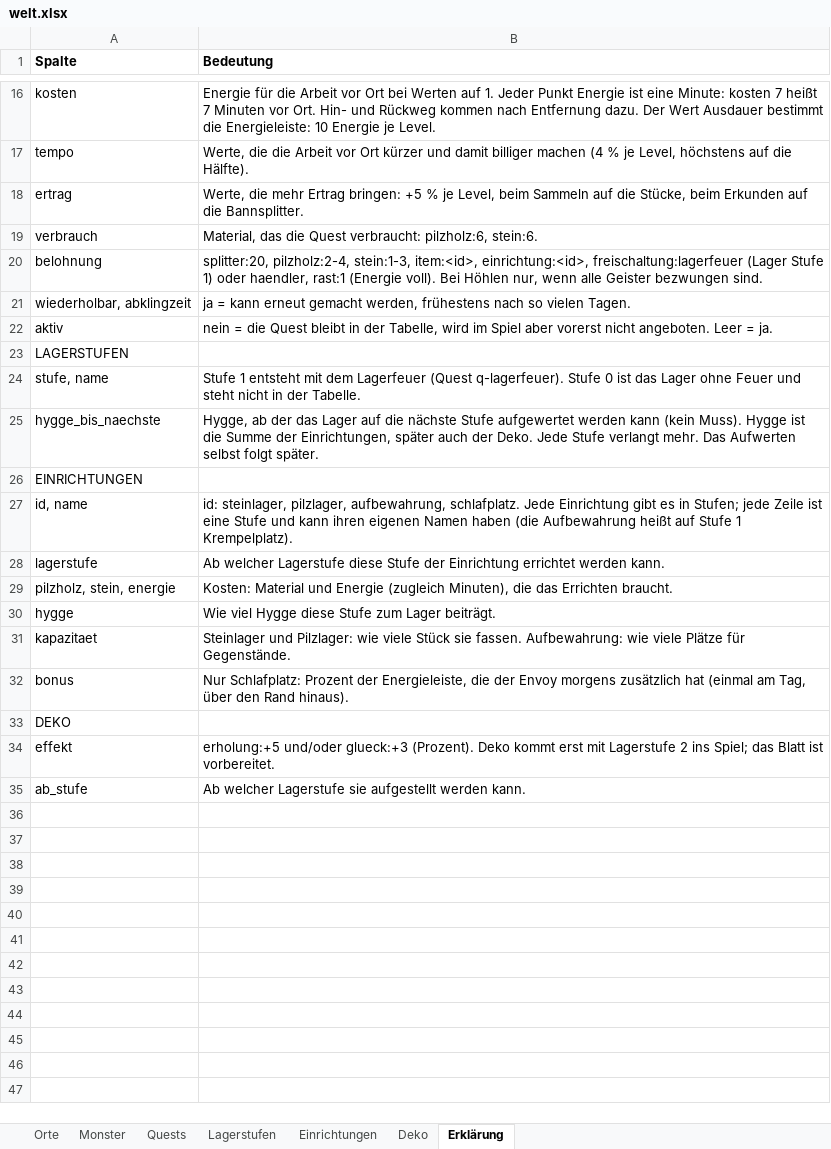
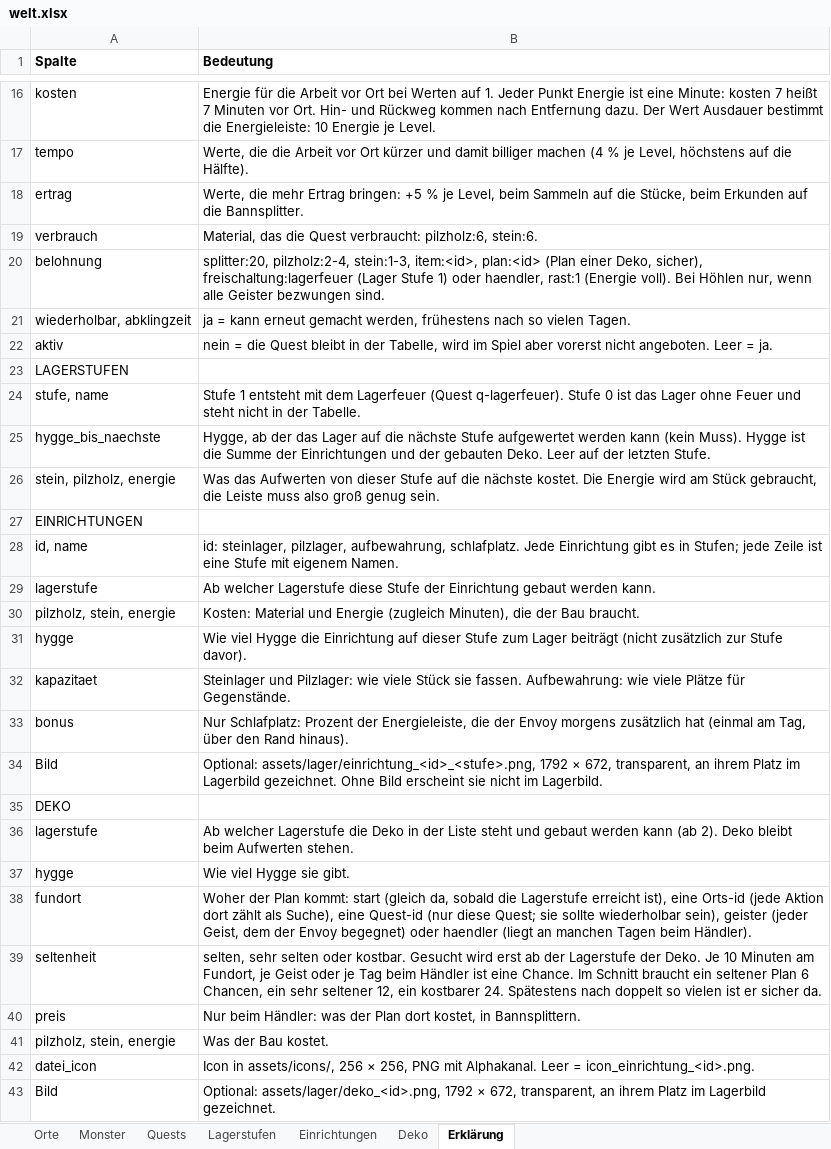
Before and after one commit to AlvaVanWilk/Envoy, an Excel workbook: data/welt.xlsx, sheet Erklärung, drawn as a sheet; only a part is shown, gaps mark what is left out; values as stored, in another font and other column widths than the file's, no borders; removed rows and columns are numbered as before the commit, all else as after; the diff names each change by its address in the sheet, - before the commit and + after, or states it on an @@ line.

```diff
--- a/data/welt.xlsx (sheet Erklärung)
+++ b/data/welt.xlsx (sheet Erklärung)
-B20 (Bedeutung): …stein:1-3, item:<id>, einrichtung:<id>, freischaltung:lagerfeuer (Lager…
+B20 (Bedeutung): …stein:1-3, item:<id>, plan:<id> (Plan einer Deko, sicher), freischaltung:lagerfeuer (Lager…
-B25 (Bedeutung): …Summe der Einrichtungen, später auch der Deko. Jede Stufe verlangt mehr. Das Aufwerten selbst folgt später.
+B25 (Bedeutung): …Summe der Einrichtungen und der gebauten Deko. Leer auf der letzten Stufe.
+row 26: stein, pilzholz, energie | Was das Aufwerten von dieser Stufe auf die nächste kostet. Die Energie wird am Stück gebraucht, die Leiste muss also groß genug sein.
-B28 (Bedeutung): …eine Stufe und kann ihren eigenen Namen haben (die Aufbewahrung heißt auf Stufe 1 Krempelplatz).
+B28 (Bedeutung): …eine Stufe mit eigenem Namen.
-B29 (Bedeutung): …der Einrichtung errichtet werden kann.
+B29 (Bedeutung): …der Einrichtung gebaut werden kann.
-B30 (Bedeutung): …Minuten), die das Errichten braucht.
+B30 (Bedeutung): …Minuten), die der Bau braucht.
-B31 (Bedeutung): …viel Hygge diese Stufe zum Lager beiträgt.
+B31 (Bedeutung): …viel Hygge die Einrichtung auf dieser Stufe zum Lager beiträgt (nicht zusätzlich zur Stufe davor).
+row 34: Bild | Optional: assets/lager/einrichtung_<id>_<stufe>.png, 1792 × 672, transparent, an ihrem Platz im Lagerbild gezeichnet. Ohne Bild erscheint sie nicht im Lagerbild.
-row 34: effekt | erholung:+5 und/oder glueck:+3 (Prozent). Deko kommt erst mit Lagerstufe 2 ins Spiel; das Blatt ist vorbereitet.
-row 35: ab_stufe | Ab welcher Lagerstufe sie aufgestellt werden kann.
+row 36: lagerstufe | Ab welcher Lagerstufe die Deko in der Liste steht und gebaut werden kann (ab 2). Deko bleibt beim Aufwerten stehen.
+row 37: hygge | Wie viel Hygge sie gibt.
+row 38: fundort | Woher der Plan kommt: start (gleich da, sobald die Lagerstufe erreicht ist), eine Orts-id (jede Aktion dort zählt als Suche), eine Quest-id (nur diese Quest; sie sollte wiederholbar sein), geister (jeder Geist, dem der Envoy begegnet) oder haendler (liegt an manchen Tagen beim Händler).
+row 39: seltenheit | selten, sehr selten oder kostbar. Gesucht wird erst ab der Lagerstufe der Deko. Je 10 Minuten am Fundort, je Geist oder je Tag beim Händler ist eine Chance. Im Schnitt braucht ein seltener Plan 6 Chancen, ein sehr seltener 12, ein kostbarer 24. Spätestens nach doppelt so vielen ist er sicher da.
+row 40: preis | Nur beim Händler: was der Plan dort kostet, in Bannsplittern.
+row 41: pilzholz, stein, energie | Was der Bau kostet.
+row 42: datei_icon | Icon in assets/icons/, 256 × 256, PNG mit Alphakanal. Leer = icon_einrichtung_<id>.png.
+row 43: Bild | Optional: assets/lager/deko_<id>.png, 1792 × 672, transparent, an ihrem Platz im Lagerbild gezeichnet.
```
Also changed, not shown: sheet Deko, sheet Einrichtungen, sheet Lagerstufen, 46 other files.
